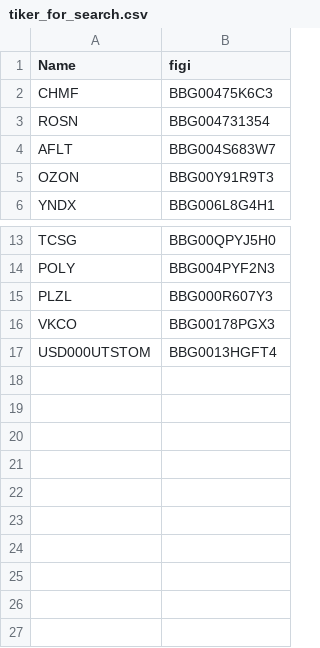
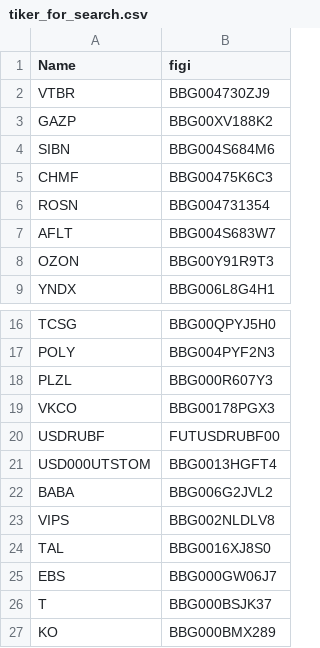
Before and after one commit to Doson24/Tinkoff, a CSV file: tiker_for_search.csv, drawn as a sheet; only a part is shown, gaps mark what is left out.

Commit message:
Не важно

```diff
--- a/tiker_for_search.csv
+++ b/tiker_for_search.csv
@@ -1,2 +1,5 @@
 Name,figi
+VTBR,BBG004730ZJ9
+GAZP,BBG00XV188K2
+SIBN,BBG004S684M6
 CHMF,BBG00475K6C3
@@ -16,2 +19,9 @@ PLZL,BBG000R607Y3
 VKCO,BBG00178PGX3
+USDRUBF,FUTUSDRUBF00
 USD000UTSTOM,BBG0013HGFT4
+BABA,BBG006G2JVL2
+VIPS,BBG002NLDLV8
+TAL,BBG0016XJ8S0
+EBS,BBG000GW06J7
+T,BBG000BSJK37
+KO,BBG000BMX289
```
